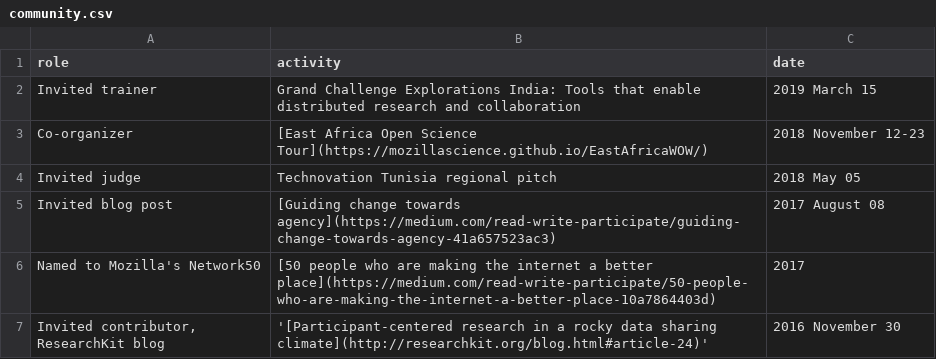
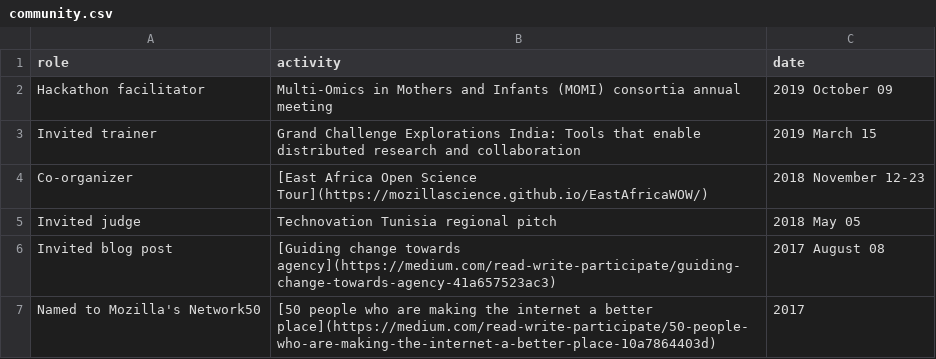
Before and after one commit to brian-bot/brian-bot.github.io, a CSV file: _data/community.csv, drawn as a sheet; only a part is shown; the shorter side is filled out with more unchanged rows; the diff names each change by its address in the sheet, - before the commit and + after, or states it on an @@ line.

Commit message:
updates for publications, presentations, and community contributions

```diff
--- a/_data/community.csv
+++ b/_data/community.csv
+row 2: Hackathon facilitator | Multi-Omics in Mothers and Infants (MOMI) consortia annual meeting | 2019 October 09
```
Also changed, not shown: _data/presRest.csv, _data/pubRest.csv.
